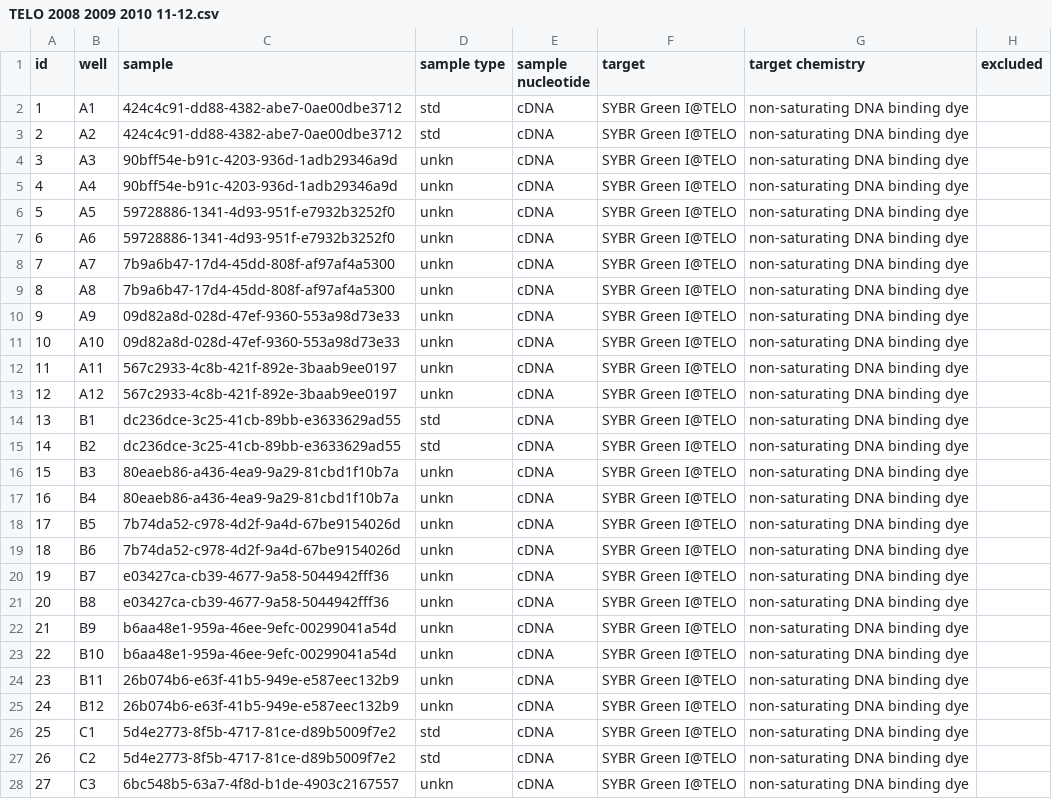
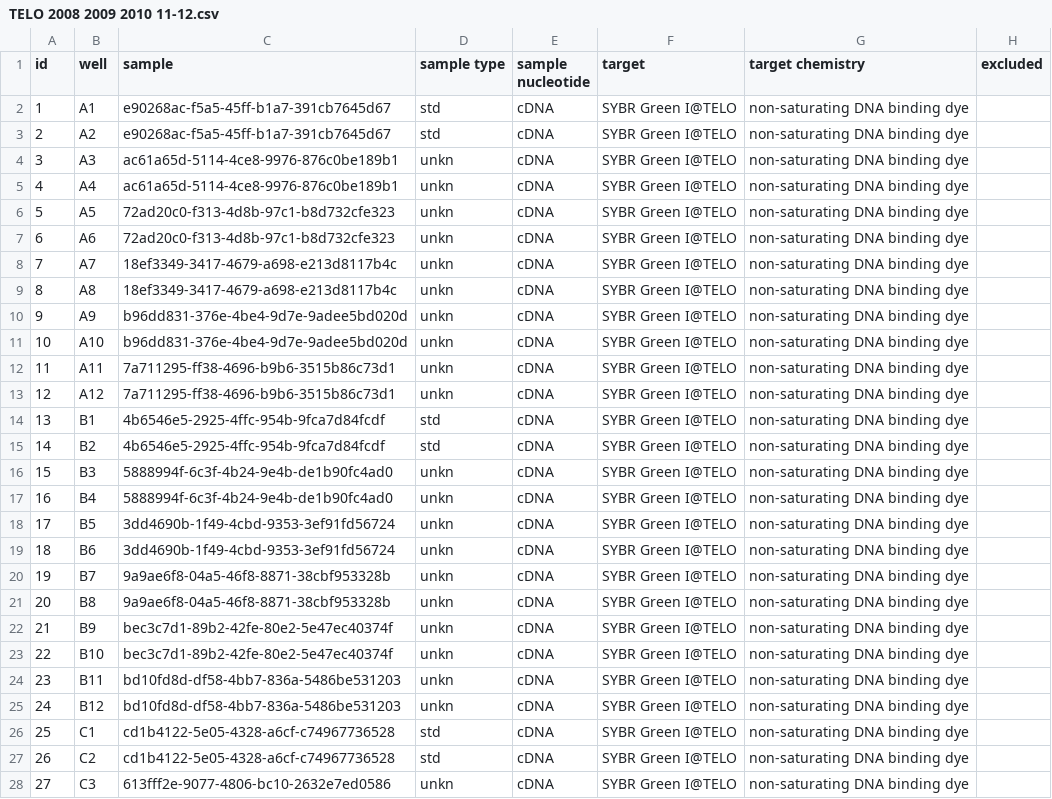
Before and after one commit to jasminebaclig/ptarmigan-telomere-analysis-complete, a CSV file: indiv_effic_files/TELO 2008 2009 2010 11-12.csv, drawn as a sheet; only a part is shown; the diff covers the shown part only; the diff names each change by its address in the sheet, - before the commit and + after, or states it on an @@ line.

Commit message:
Removes duplicate data from LightCycler files

```diff
--- a/indiv_effic_files/TELO 2008 2009 2010 11-12.csv
+++ b/indiv_effic_files/TELO 2008 2009 2010 11-12.csv
-C2:C3 (sample): 424c4c91-dd88-4382-abe7-0ae00dbe3712
+C2:C3 (sample): e90268ac-f5a5-45ff-b1a7-391cb7645d67
-C4:C5 (sample): 90bff54e-b91c-4203-936d-1adb29346a9d
+C4:C5 (sample): ac61a65d-5114-4ce8-9976-876c0be189b1
-C6:C7 (sample): 59728886-1341-4d93-951f-e7932b3252f0
+C6:C7 (sample): 72ad20c0-f313-4d8b-97c1-b8d732cfe323
-C8:C9 (sample): 7b9a6b47-17d4-45dd-808f-af97af4a5300
+C8:C9 (sample): 18ef3349-3417-4679-a698-e213d8117b4c
-C10:C11 (sample): 09d82a8d-028d-47ef-9360-553a98d73e33
+C10:C11 (sample): b96dd831-376e-4be4-9d7e-9adee5bd020d
-C12:C13 (sample): 567c2933-4c8b-421f-892e-3baab9ee0197
+C12:C13 (sample): 7a711295-ff38-4696-b9b6-3515b86c73d1
-C14:C15 (sample): dc236dce-3c25-41cb-89bb-e3633629ad55
+C14:C15 (sample): 4b6546e5-2925-4ffc-954b-9fca7d84fcdf
-C16:C17 (sample): 80eaeb86-a436-4ea9-9a29-81cbd1f10b7a
+C16:C17 (sample): 5888994f-6c3f-4b24-9e4b-de1b90fc4ad0
-C18:C19 (sample): 7b74da52-c978-4d2f-9a4d-67be9154026d
+C18:C19 (sample): 3dd4690b-1f49-4cbd-9353-3ef91fd56724
-C20:C21 (sample): e03427ca-cb39-4677-9a58-5044942fff36
+C20:C21 (sample): 9a9ae6f8-04a5-46f8-8871-38cbf953328b
-C22:C23 (sample): b6aa48e1-959a-46ee-9efc-00299041a54d
+C22:C23 (sample): bec3c7d1-89b2-42fe-80e2-5e47ec40374f
-C24:C25 (sample): 26b074b6-e63f-41b5-949e-e587eec132b9
+C24:C25 (sample): bd10fd8d-df58-4bb7-836a-5486be531203
-C26:C27 (sample): 5d4e2773-8f5b-4717-81ce-d89b5009f7e2
+C26:C27 (sample): cd1b4122-5e05-4328-a6cf-c74967736528
-C28 (sample): 6bc548b5-63a7-4f8d-b1de-4903c2167557
+C28 (sample): 613fff2e-9077-4806-bc10-2632e7ed0586
```
Also changed, not shown: 69 edited cells elsewhere in this file, indiv_effic_files/TELO 2010 1-5.csv, indiv_effic_files/TELO 2010 6-10.csv, 25 other files.
